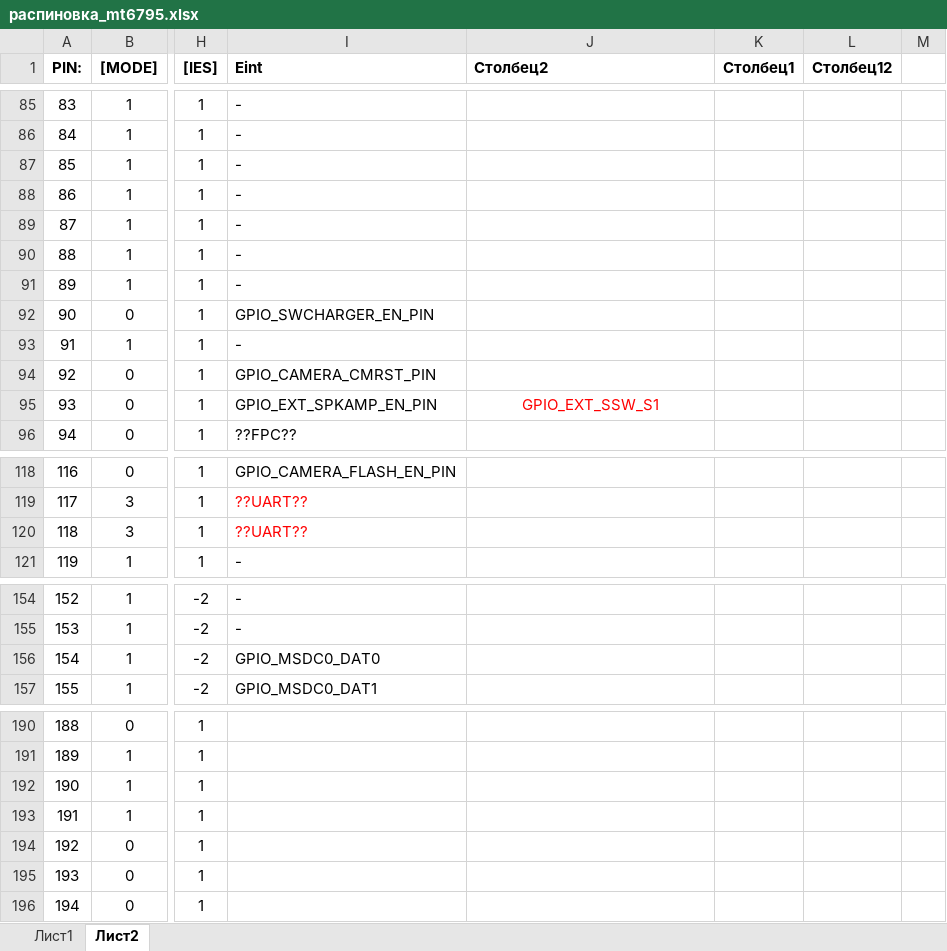
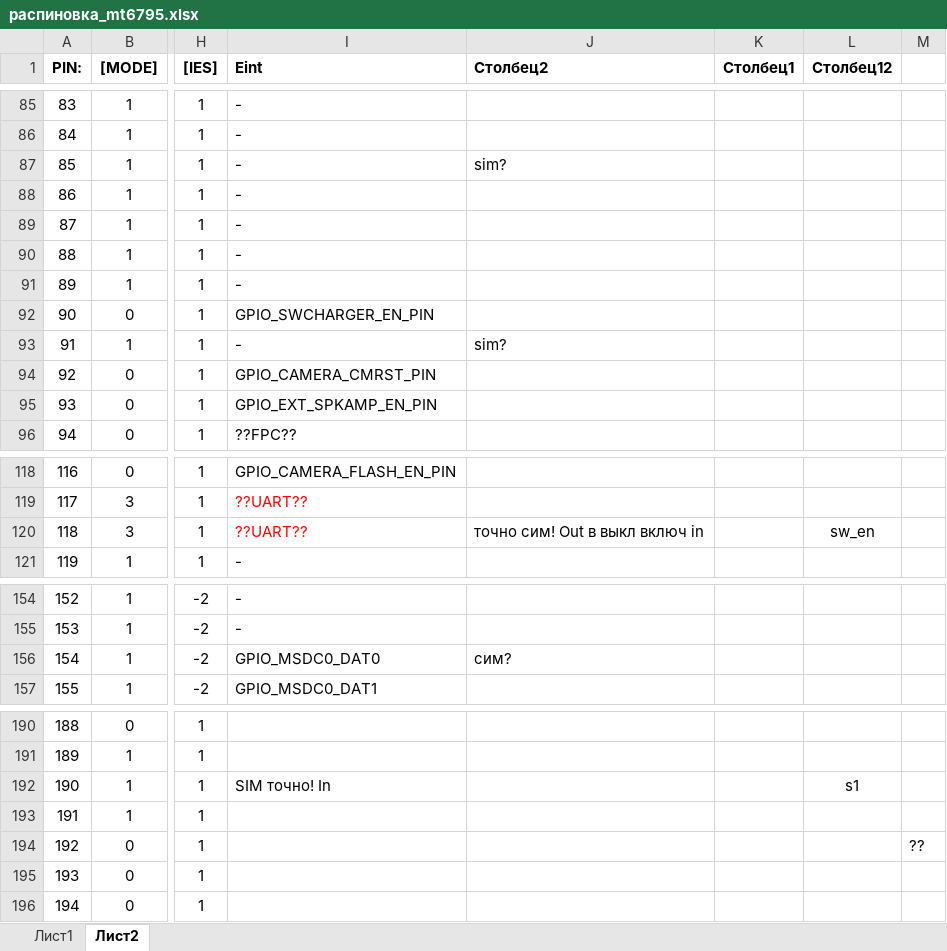
Before and after one commit to Smosia/hennessy_kernel_5.0.2, an Excel workbook: kernel-3.10/tools/dct/распиновка_mt6795.xlsx, sheet Лист2, drawn as a sheet; only a part is shown, gaps mark what is left out; values as stored, in another font and other column widths than the file's, no borders; table styles not drawn; the diff covers the shown part only; the diff names each change by its address in the sheet, - before the commit and + after, or states it on an @@ line.

```diff
--- a/kernel-3.10/tools/dct/распиновка_mt6795.xlsx (sheet Лист2)
+++ b/kernel-3.10/tools/dct/распиновка_mt6795.xlsx (sheet Лист2)
-J87 (Столбец2): (empty)
+J87 (Столбец2): sim?
-J93 (Столбец2): (empty)
+J93 (Столбец2): sim?
-J95 (Столбец2): GPIO_EXT_SSW_S1
+J95 (Столбец2): (empty)
-J120 (Столбец2): (empty)
+J120 (Столбец2): точно сим! Out в выкл включ in
-L120 (Столбец12): (empty)
+L120 (Столбец12): sw_en
-J156 (Столбец2): (empty)
+J156 (Столбец2): сим?
-I192 (Eint): (empty)
+I192 (Eint): SIM точно! In
-L192 (Столбец12): (empty)
+L192 (Столбец12): s1
-M194: (empty)
+M194: ??
```
Also changed, not shown: 1 edited cell elsewhere in this sheet, 25 other files.
